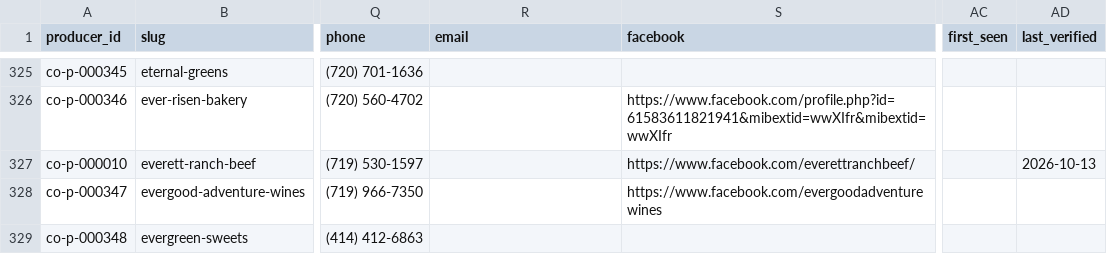
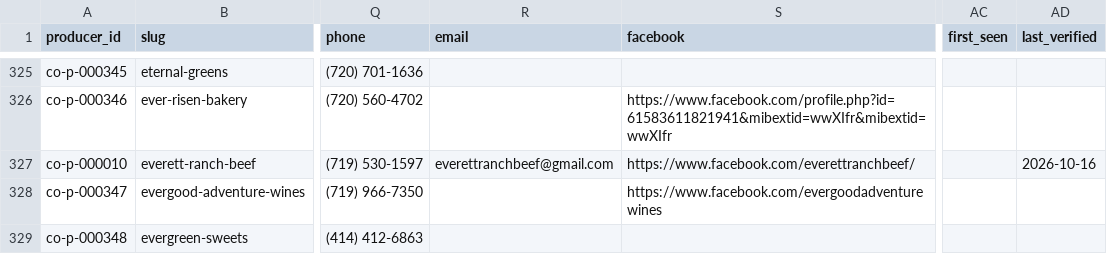
Before and after one commit to open-food-web/colorado-open-food-web, a CSV file: data/colorado/producers.csv, drawn as a sheet; only a part is shown, gaps mark what is left out; the diff names each change by its address in the sheet, - before the commit and + after, or states it on an @@ line.

```diff
--- a/data/colorado/producers.csv
+++ b/data/colorado/producers.csv
-R327 (email): (empty)
+R327 (email): everettranchbeef@gmail.com
-AD327 (last_verified): 2026-10-13
+AD327 (last_verified): 2026-10-16
```
Also changed, not shown: data/colorado/field_sources.csv, inputs/email_verification.csv, 10 other files.
